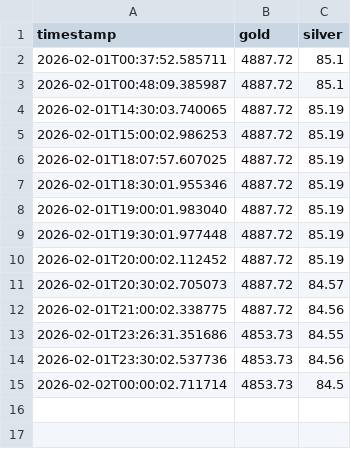
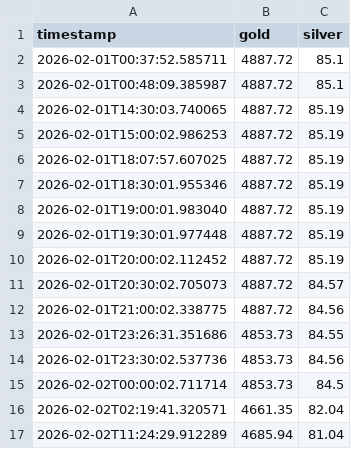
Before and after one commit to bakkerstraat/bakkerstraat.github.io, a CSV file: prices_hourly.csv, drawn as a sheet; the diff names each change by its address in the sheet, - before the commit and + after, or states it on an @@ line.

Commit message:
Update hourly prices: 2026-02-02 11:24

```diff
--- a/prices_hourly.csv
+++ b/prices_hourly.csv
+row 16: 2026-02-02T02:19:41.320571 | 4661.35 | 82.04
+row 17: 2026-02-02T11:24:29.912289 | 4685.94 | 81.04
```
